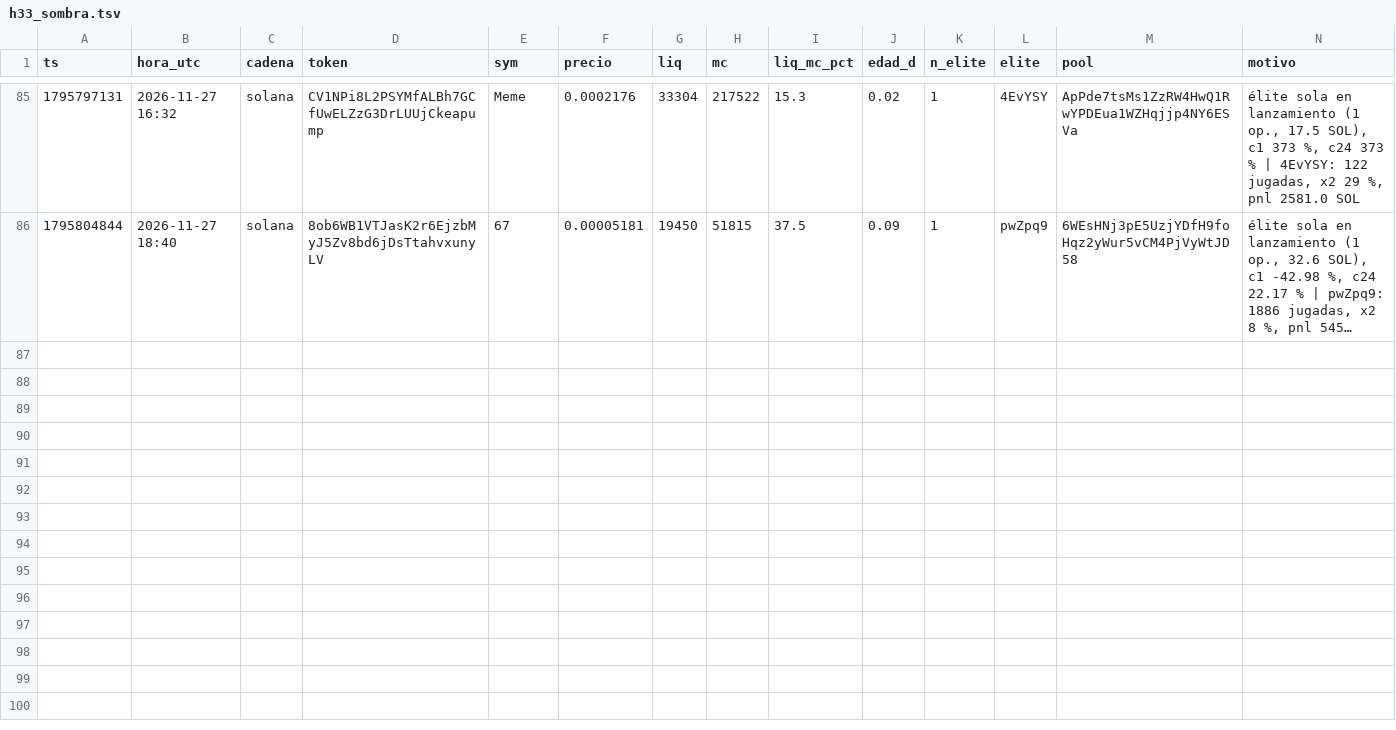
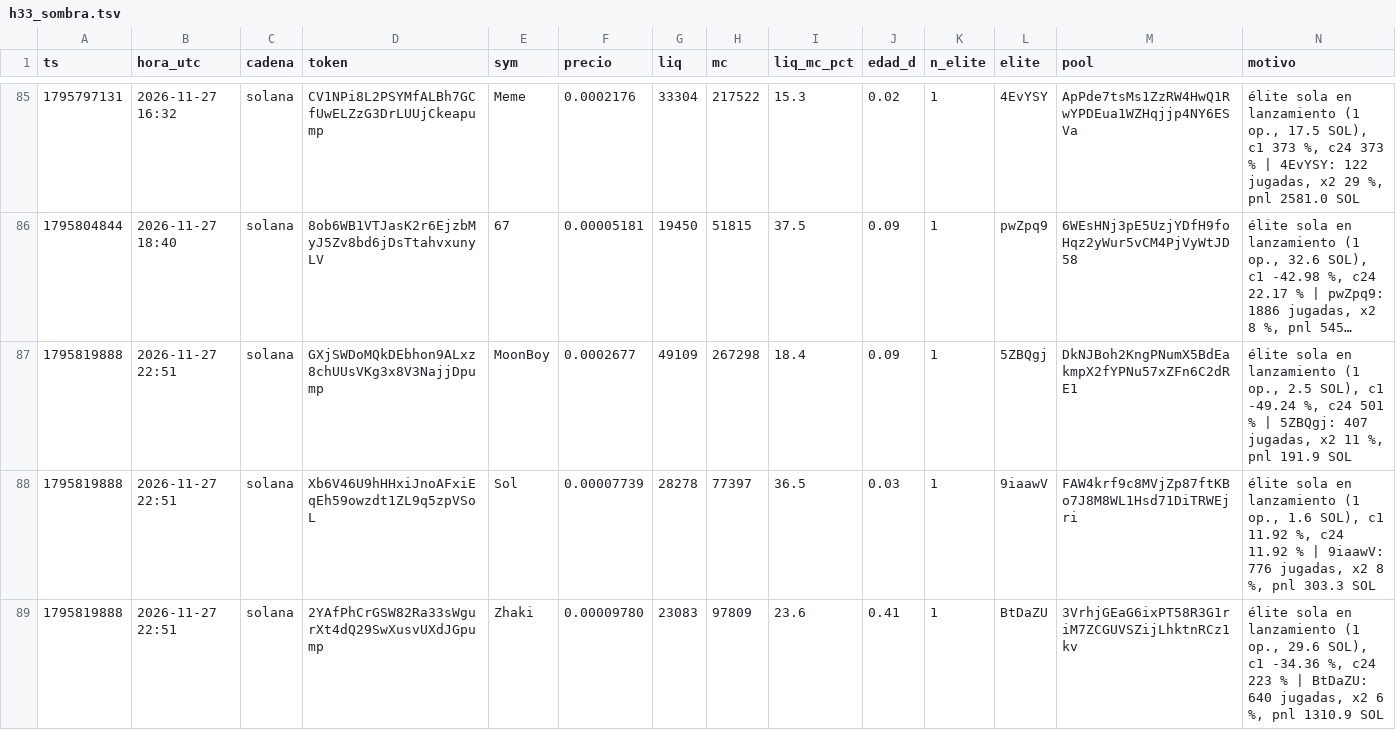
Before and after one commit to fjmunoznieves/desk-memecoins, a TSV file: datos/h33_sombra.tsv, drawn as a sheet; only a part is shown, gaps mark what is left out; long unchanged cells end in …; the diff names each change by its address in the sheet, - before the commit and + after, or states it on an @@ line.

```diff
--- a/datos/h33_sombra.tsv
+++ b/datos/h33_sombra.tsv
+row 87: 1795819888 | 2026-11-27 22:51 | solana | GXjSWDoMQkDEbhon9ALxz8chUUsVKg3x8V3NajjDpump | MoonBoy | 0.0002677 | 49109 | 267298 | 18.4 | 0.09 | 1 | 5ZBQgj | DkNJBoh2KngPNumX5BdEakmpX2fYPNu57xZFn6C2dRE1 | élite sola en lanzamiento (1 op., 2.5 SOL), c1 -49.24 %, c24 501 % | 5ZBQgj: 407 jugadas, x2 11 %, pnl 191.9 SOL
+row 88: 1795819888 | 2026-11-27 22:51 | solana | Xb6V46U9hHHxiJnoAFxiEqEh59owzdt1ZL9q5zpVSoL | Sol | 0.00007739 | 28278 | 77397 | 36.5 | 0.03 | 1 | 9iaawV | FAW4krf9c8MVjZp87ftKBo7J8M8WL1Hsd71DiTRWEjri | élite sola en lanzamiento (1 op., 1.6 SOL), c1 11.92 %, c24 11.92 % | 9iaawV: 776 jugadas, x2 8 %, pnl 303.3 SOL
+row 89: 1795819888 | 2026-11-27 22:51 | solana | 2YAfPhCrGSW82Ra33sWgurXt4dQ29SwXusvUXdJGpump | Zhaki | 0.00009780 | 23083 | 97809 | 23.6 | 0.41 | 1 | BtDaZU | 3VrhjGEaG6ixPT58R3G1riM7ZCGUVSZijLhktnRCz1kv | élite sola en lanzamiento (1 op., 29.6 SOL), c1 -34.36 %, c24 223 % | BtDaZU: 640 jugadas, x2 6 %, pnl 1310.9 SOL
```
Also changed, not shown: datos/bundles_eventos.tsv, datos/estudio_reglas_sombra.tsv, 28 other files.
